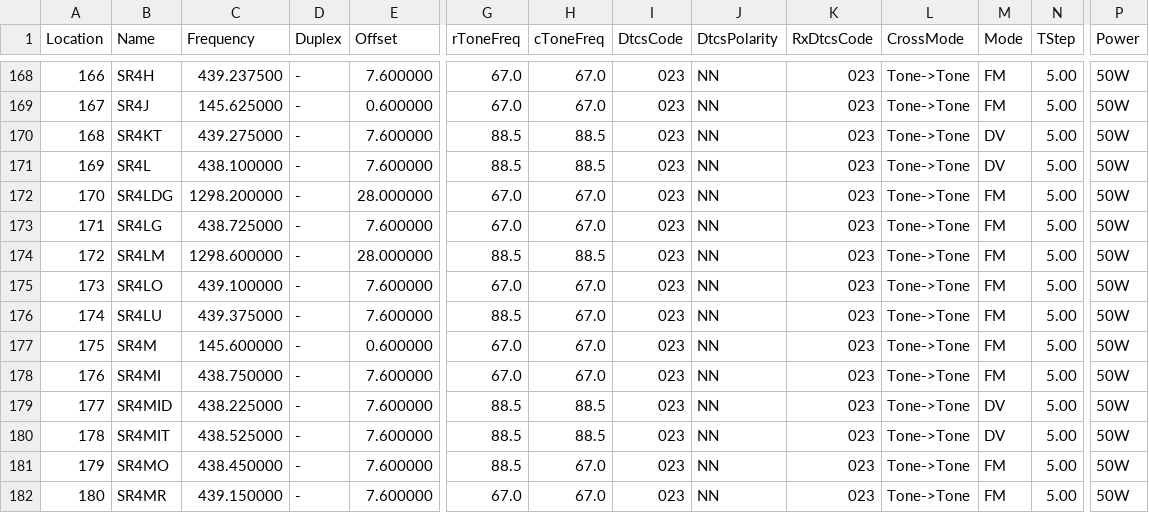
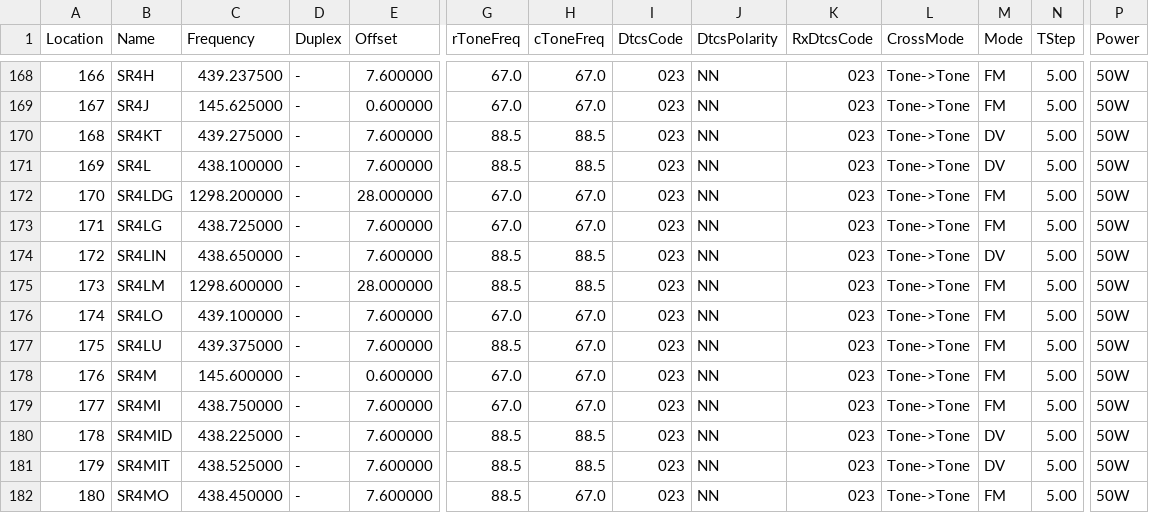
Before and after one commit to przemienniki/baza-przemiennikow, a CSV file: przemienniki-chirp.csv, drawn as a sheet; only a part is shown, gaps mark what is left out; the shorter side is filled out with more unchanged rows; addresses are those after the commit; rows hold the shown columns only; the diff names each change by its address in the sheet, - before the commit and + after, or states it on an @@ line.

```diff
--- a/przemienniki-chirp.csv
+++ b/przemienniki-chirp.csv
+row 174: 172 | SR4LIN | 438.650000 | - | 7.600000 | 88.5 | 88.5 | 023 | NN | 023 | Tone->Tone | DV | 5.00 | 50W
@@ column A (Location) renumbered from row 175 down @@
```
Also changed, not shown: przemienniki.csv, 1 other file.
